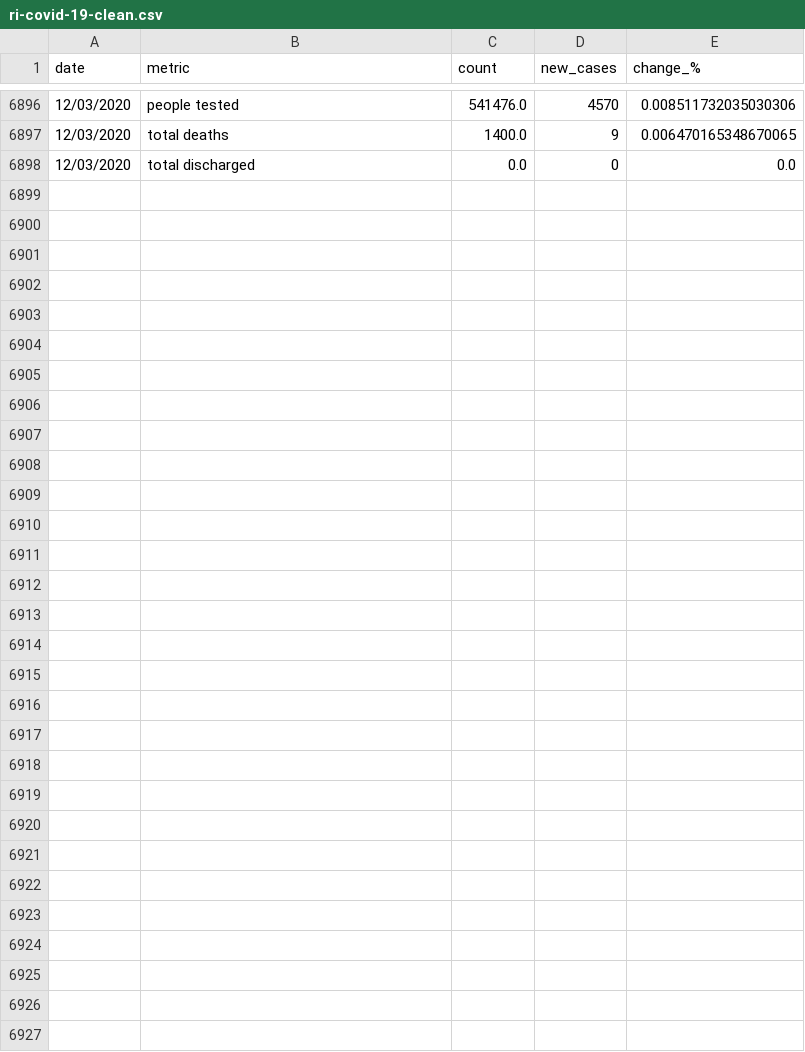
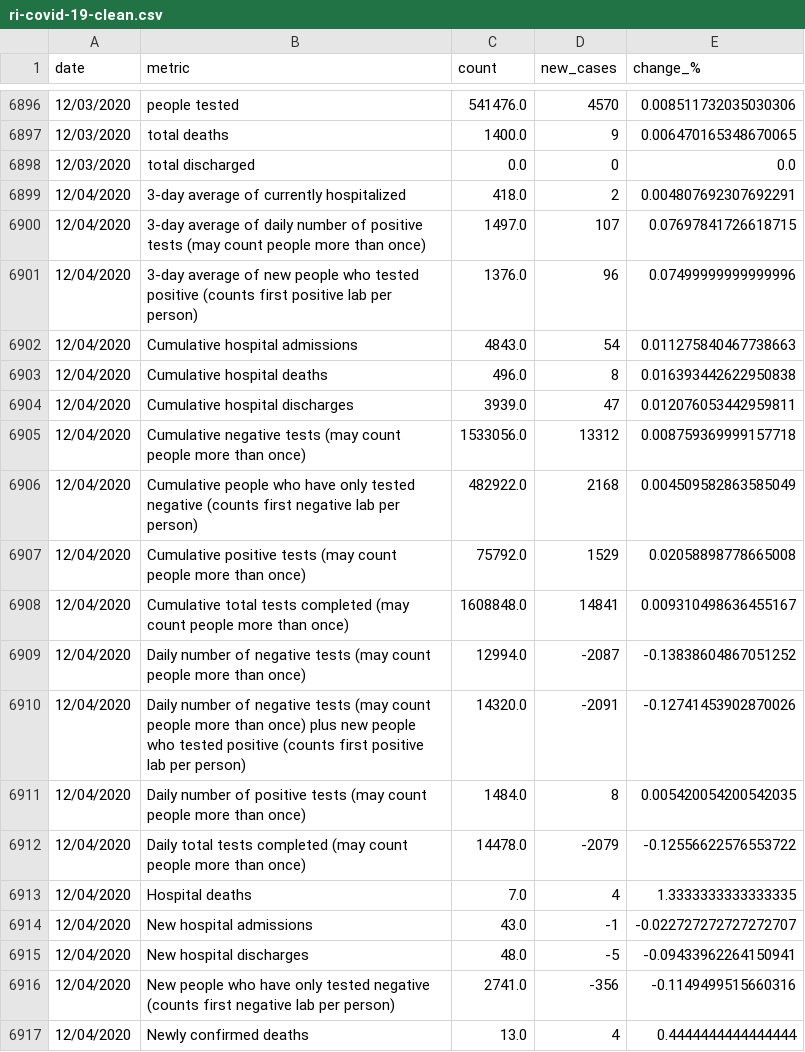
Before and after one commit to SmirkyGraphs/ri-covid19-updates, a CSV file: data/clean/ri-covid-19-clean.csv, drawn as a sheet; only a part is shown, gaps mark what is left out; the diff covers the shown part only; the diff names each change by its address in the sheet, - before the commit and + after, or states it on an @@ line.

```diff
--- a/data/clean/ri-covid-19-clean.csv
+++ b/data/clean/ri-covid-19-clean.csv
+row 6899: 12/04/2020 | 3-day average of currently hospitalized | 418.0 | 2 | 0.004807692307692291
+row 6900: 12/04/2020 | 3-day average of daily number of positive tests (may count people more than once) | 1497.0 | 107 | 0.07697841726618715
+row 6901: 12/04/2020 | 3-day average of new people who tested positive (counts first positive lab per person) | 1376.0 | 96 | 0.07499999999999996
+row 6902: 12/04/2020 | Cumulative hospital admissions | 4843.0 | 54 | 0.011275840467738663
+row 6903: 12/04/2020 | Cumulative hospital deaths | 496.0 | 8 | 0.016393442622950838
+row 6904: 12/04/2020 | Cumulative hospital discharges | 3939.0 | 47 | 0.012076053442959811
+row 6905: 12/04/2020 | Cumulative negative tests (may count people more than once) | 1533056.0 | 13312 | 0.008759369999157718
+row 6906: 12/04/2020 | Cumulative people who have only tested negative (counts first negative lab per person) | 482922.0 | 2168 | 0.004509582863585049
+row 6907: 12/04/2020 | Cumulative positive tests (may count people more than once) | 75792.0 | 1529 | 0.02058898778665008
+row 6908: 12/04/2020 | Cumulative total tests completed (may count people more than once) | 1608848.0 | 14841 | 0.009310498636455167
+row 6909: 12/04/2020 | Daily number of negative tests (may count people more than once) | 12994.0 | -2087 | -0.13838604867051252
+row 6910: 12/04/2020 | Daily number of negative tests (may count people more than once) plus new people who tested positive (counts first positive lab per person) | 14320.0 | -2091 | -0.12741453902870026
+row 6911: 12/04/2020 | Daily number of positive tests (may count people more than once) | 1484.0 | 8 | 0.005420054200542035
+row 6912: 12/04/2020 | Daily total tests completed (may count people more than once) | 14478.0 | -2079 | -0.12556622576553722
+row 6913: 12/04/2020 | Hospital deaths | 7.0 | 4 | 1.3333333333333335
+row 6914: 12/04/2020 | New hospital admissions | 43.0 | -1 | -0.022727272727272707
+row 6915: 12/04/2020 | New hospital discharges | 48.0 | -5 | -0.09433962264150941
+row 6916: 12/04/2020 | New people who have only tested negative (counts first negative lab per person) | 2741.0 | -356 | -0.1149499515660316
+row 6917: 12/04/2020 | Newly confirmed deaths | 13.0 | 4 | 0.4444444444444444
```
Also changed, not shown: 14 added rows elsewhere in this file, data/raw/ri-covid-19.csv, data/reports/first_death_change.csv, 18 other files.
